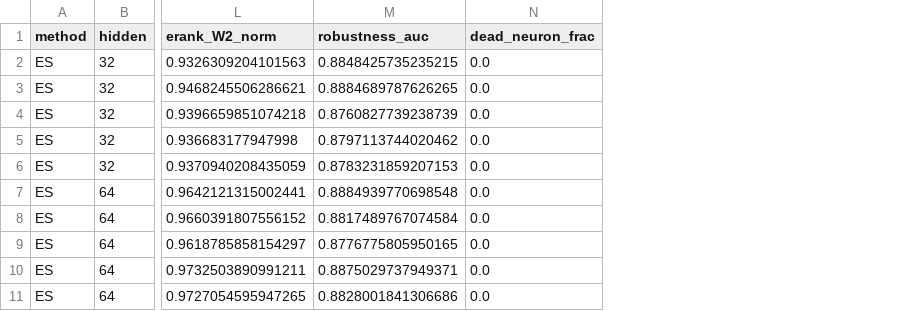
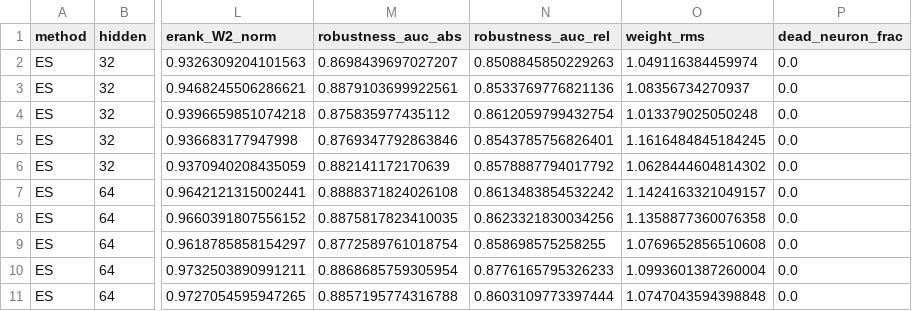
Before and after one commit to PaulLin1/neurevolution-representation, a CSV file: analysis_results.csv, drawn as a sheet; only a part is shown, gaps mark what is left out; removed rows and columns are numbered as before the commit, all else as after; the diff names each change by its address in the sheet, - before the commit and + after, or states it on an @@ line.

Commit message:
new robustness

```diff
--- a/analysis_results.csv
+++ b/analysis_results.csv
-column M (robustness_auc), rows 2-11: 0.8848425735235215 | 0.8884689787626265 | 0.8760827739238739 | 0.8797113744020462 | 0.8783231859207153 | 0.8884939770698548 | 0.8817489767074584 | 0.8776775805950165 | 0.8875029737949371 | 0.8828001841306686
+column M (robustness_auc_abs), rows 2-11: 0.8698439697027207 | 0.8879103699922561 | 0.875835977435112 | 0.8769347792863846 | 0.882141172170639 | 0.8888371824026108 | 0.8875817823410035 | 0.8772589761018754 | 0.8868685759305954 | 0.8857195774316788
+column N (robustness_auc_rel), rows 2-11: 0.8508845850229263 | 0.8533769776821136 | 0.8612059799432754 | 0.8543785756826401 | 0.8578887794017792 | 0.8613483854532242 | 0.8623321830034256 | 0.858698575258255 | 0.8776165795326233 | 0.8603109773397444
+column O (weight_rms), rows 2-11: 1.049116384459974 | 1.08356734270937 | 1.013379025050248 | 1.1616484845184245 | 1.0628444604814302 | 1.1424163321049157 | 1.1358877360076358 | 1.0769652856510608 | 1.0993601387260004 | 1.0747043594398848
```
Also changed, not shown: 2 other files.
